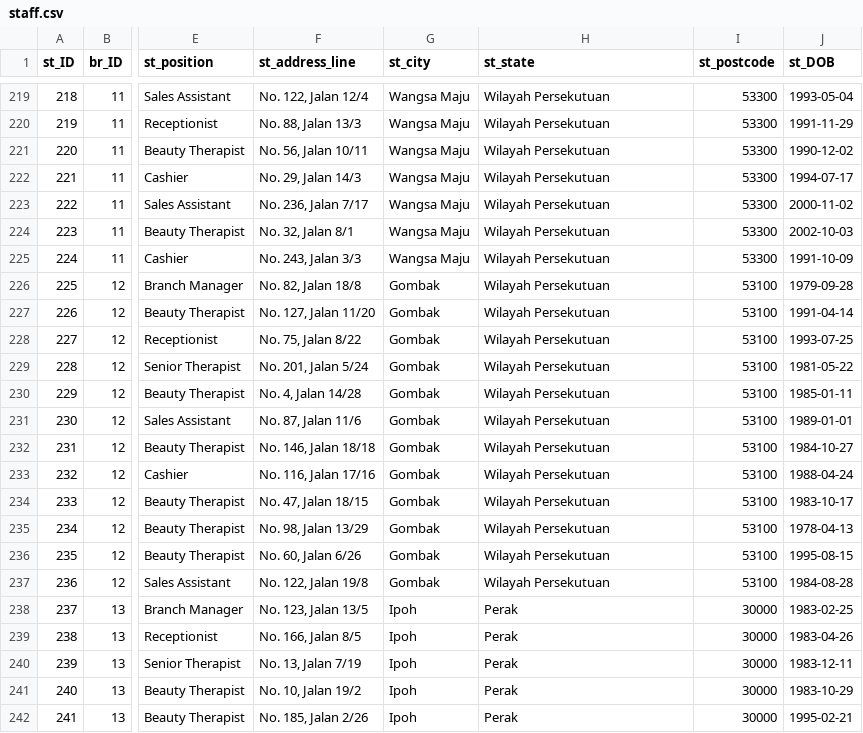
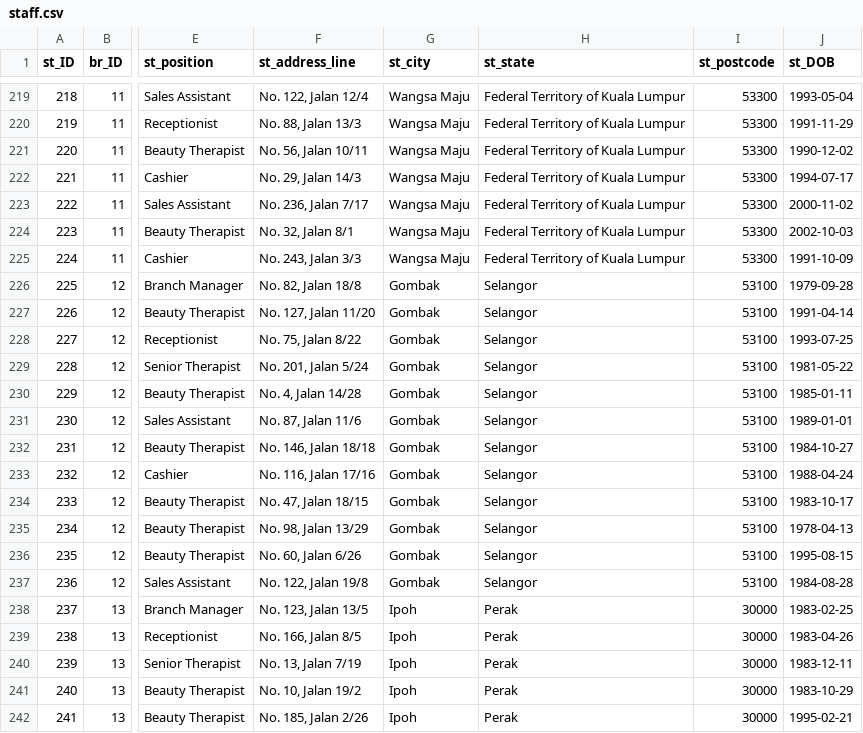
Before and after one commit to LimFengZhi/datawarehouse_SalesAnalysis, a CSV file: sales_data5/data19_23/staff.csv, drawn as a sheet; only a part is shown, gaps mark what is left out; the diff covers the shown part only; the diff names each change by its address in the sheet, - before the commit and + after, or states it on an @@ line.

```diff
--- a/sales_data5/data19_23/staff.csv
+++ b/sales_data5/data19_23/staff.csv
-H219:H225 (st_state): Wilayah Persekutuan
+H219:H225 (st_state): Federal Territory of Kuala Lumpur
-H226:H237 (st_state): Wilayah Persekutuan
+H226:H237 (st_state): Selangor
```
Also changed, not shown: 54 edited cells elsewhere in this file, sales_data5/data19_23/branch.csv, sales_data5/data19_23/branch_utils.csv, 41 other files.
